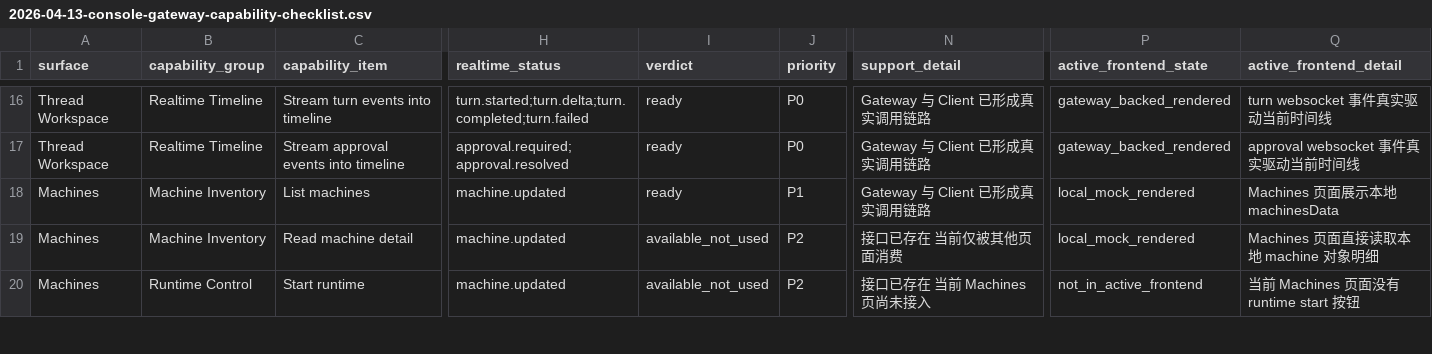
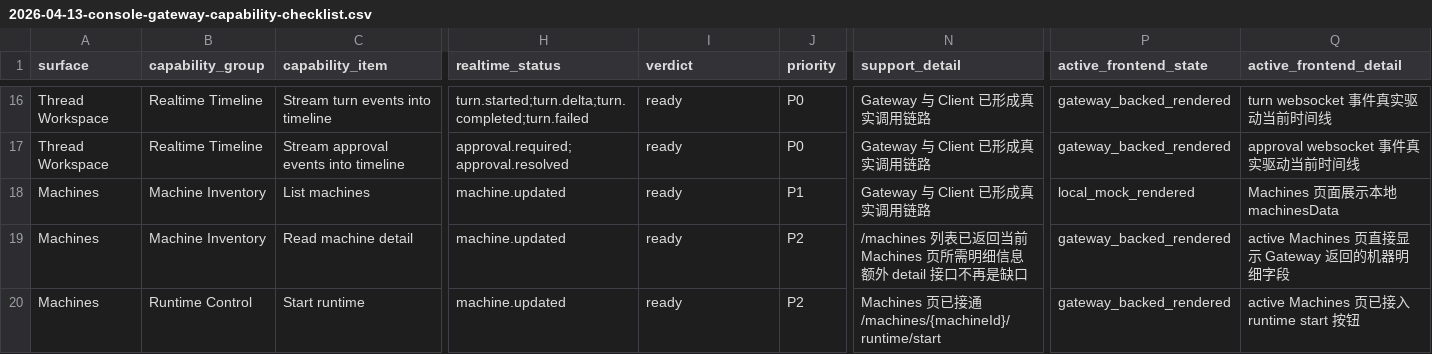
Before and after one commit to Code-Fight/AgentConsole, a CSV file: docs/2026-04-13-console-gateway-capability-checklist.csv, drawn as a sheet; only a part is shown, gaps mark what is left out; the diff covers the shown part only; the diff names each change by its address in the sheet, - before the commit and + after, or states it on an @@ line.

```diff
--- a/docs/2026-04-13-console-gateway-capability-checklist.csv
+++ b/docs/2026-04-13-console-gateway-capability-checklist.csv
-I19:I20 (verdict): available_not_used
+I19:I20 (verdict): ready
-N19 (support_detail): 接口已存在 当前仅被其他页面消费
+N19 (support_detail): /machines 列表已返回当前 Machines 页所需明细信息 额外 detail 接口不再是缺口
-P19 (active_frontend_state): local_mock_rendered
+P19 (active_frontend_state): gateway_backed_rendered
-Q19 (active_frontend_detail): Machines 页面直接读取本地 machine 对象明细
+Q19 (active_frontend_detail): active Machines 页直接显示 Gateway 返回的机器明细字段
-N20 (support_detail): 接口已存在 当前 Machines 页尚未接入
+N20 (support_detail): Machines 页已接通 /machines/{machineId}/runtime/start
-P20 (active_frontend_state): not_in_active_frontend
+P20 (active_frontend_state): gateway_backed_rendered
-Q20 (active_frontend_detail): 当前 Machines 页面没有 runtime start 按钮
+Q20 (active_frontend_detail): active Machines 页已接入 runtime start 按钮
```
Also changed, not shown: 29 edited cells elsewhere in this file, 17 other files.
